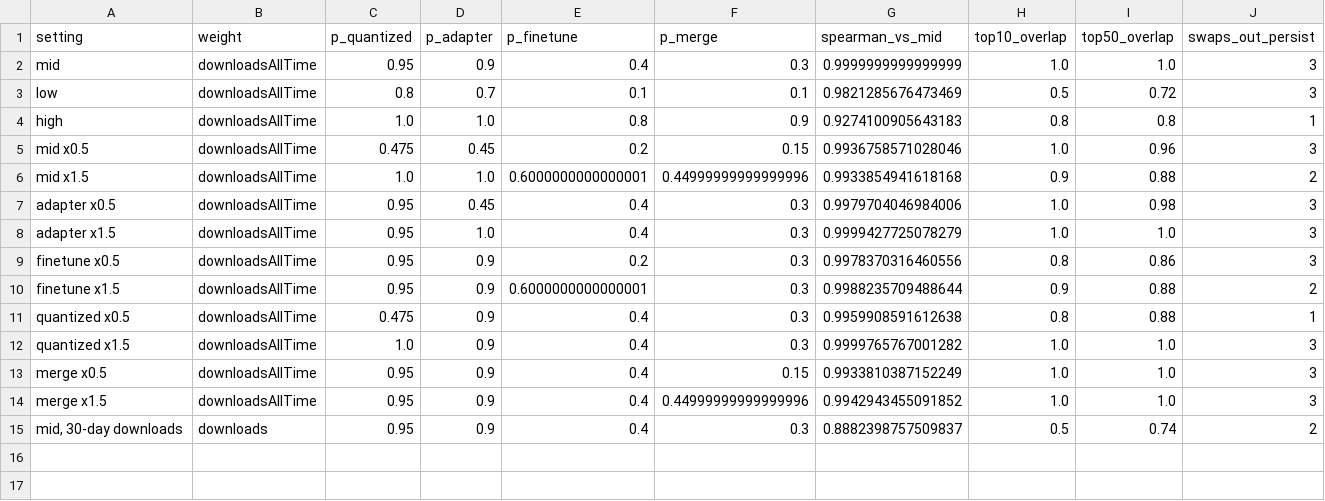
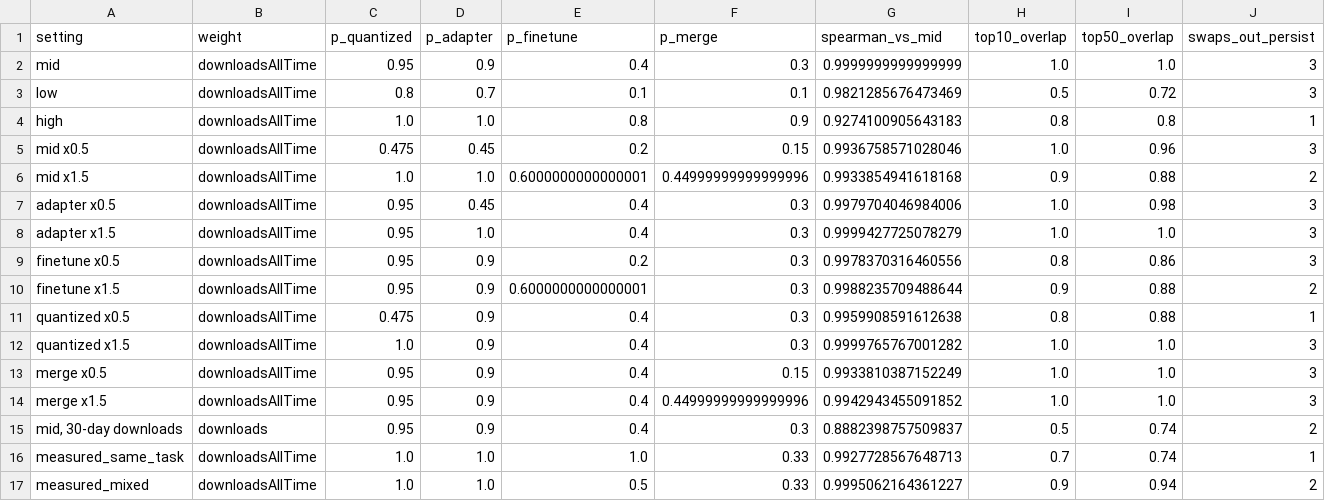
Before and after one commit to smrithi07/ns-packagee, a CSV file: results/tables/p7_settings.csv, drawn as a sheet; only a part is shown; rows hold the shown columns only; the diff names each change by its address in the sheet, - before the commit and + after, or states it on an @@ line.

```diff
--- a/results/tables/p7_settings.csv
+++ b/results/tables/p7_settings.csv
+row 16: measured_same_task | downloadsAllTime | 1.0 | 1.0 | 1.0 | 0.33 | 0.9927728567648713 | 0.7 | 0.74 | 1
+row 17: measured_mixed | downloadsAllTime | 1.0 | 1.0 | 0.5 | 0.33 | 0.9995062164361227 | 0.9 | 0.94 | 2
```
Also changed, not shown: results/tables/p7_rq2_by_setting.csv, 11 other files.
